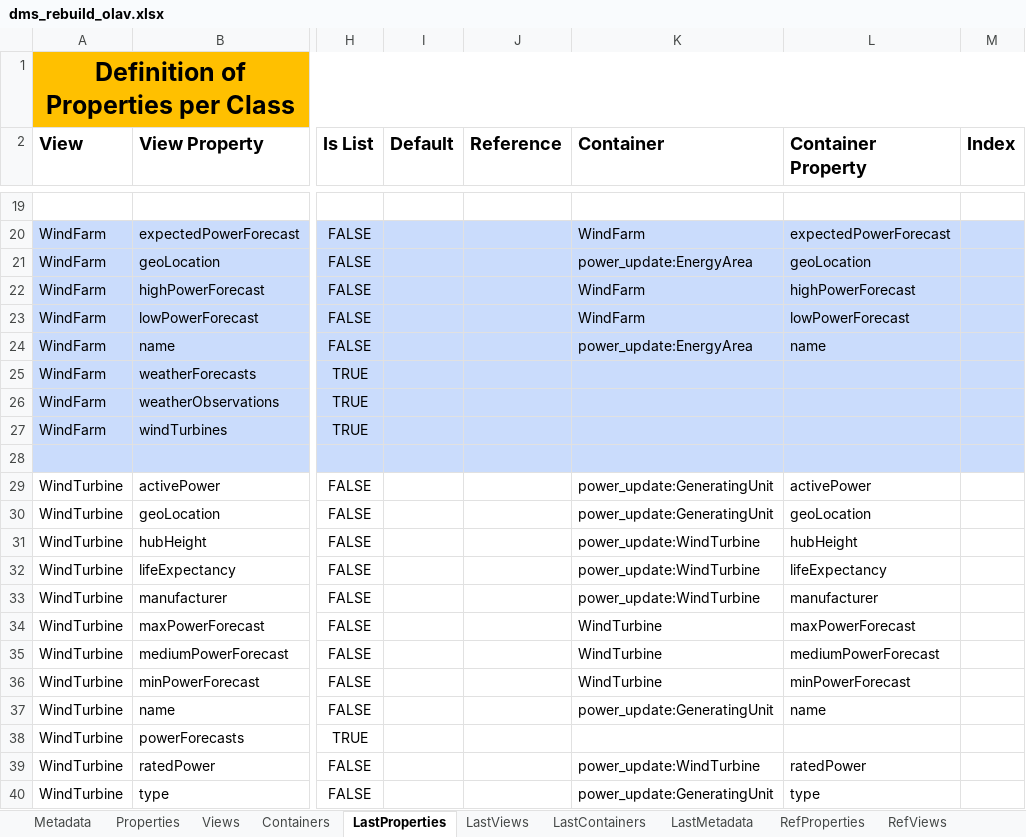
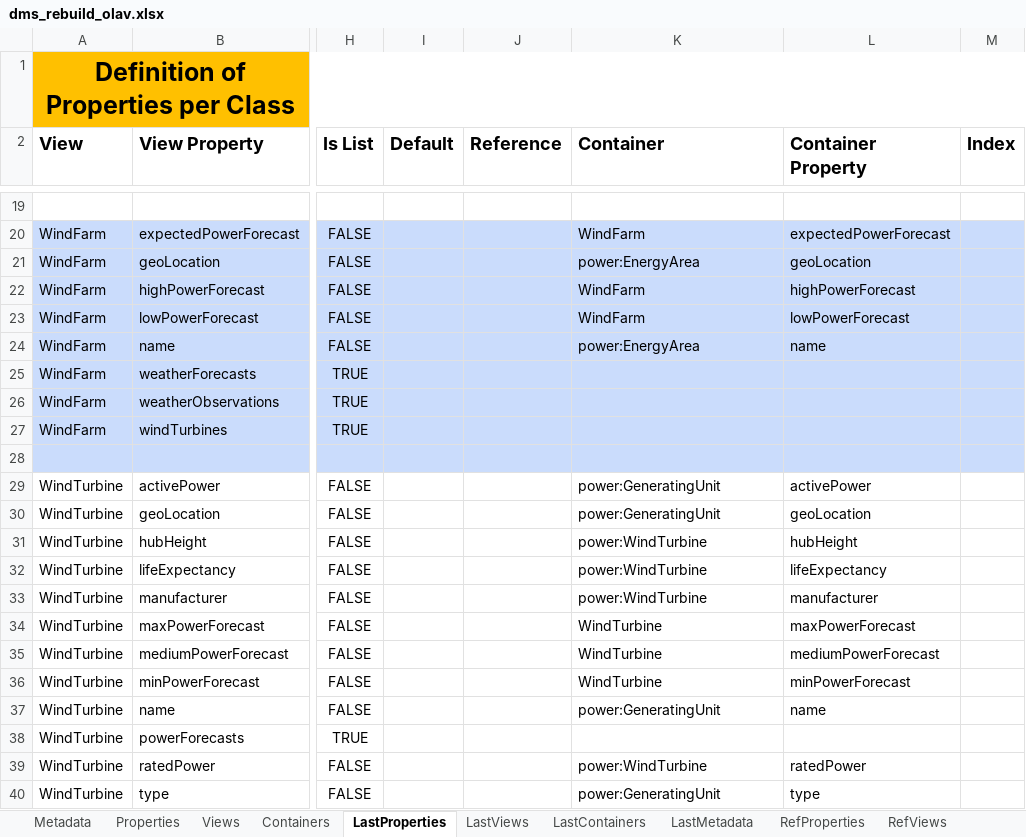
Before and after one commit to cognitedata/neat, an Excel workbook: docs/artifacts/rules/dms_rebuild_olav.xlsx, sheet LastProperties, drawn as a sheet; only a part is shown, gaps mark what is left out; values as stored, in another font and other column widths than the file's, no borders; the diff names each change by its address in the sheet, - before the commit and + after, or states it on an @@ line.

```diff
--- a/docs/artifacts/rules/dms_rebuild_olav.xlsx (sheet LastProperties)
+++ b/docs/artifacts/rules/dms_rebuild_olav.xlsx (sheet LastProperties)
-K21 (Container): power_update:EnergyArea
+K21 (Container): power:EnergyArea
-K24 (Container): power_update:EnergyArea
+K24 (Container): power:EnergyArea
-K29:K30 (Container): power_update:GeneratingUnit
+K29:K30 (Container): power:GeneratingUnit
-K31:K33 (Container): power_update:WindTurbine
+K31:K33 (Container): power:WindTurbine
-K37 (Container): power_update:GeneratingUnit
+K37 (Container): power:GeneratingUnit
-K39 (Container): power_update:WindTurbine
+K39 (Container): power:WindTurbine
-K40 (Container): power_update:GeneratingUnit
+K40 (Container): power:GeneratingUnit
```
Also changed, not shown: sheet Properties, sheet RefProperties, sheet RefViews, sheet RefContainers, sheet Containers, sheet Views, 4 more sheets, 1 other file.
